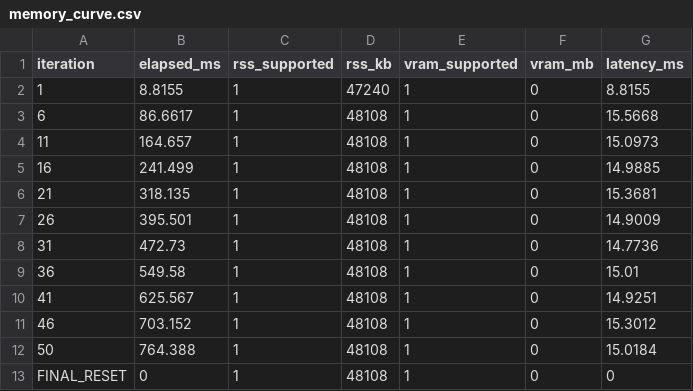
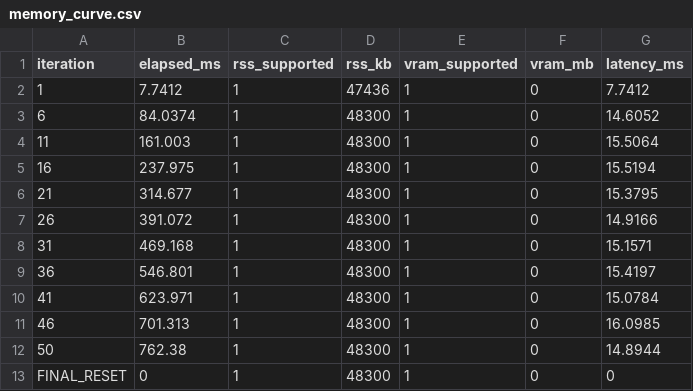
Before and after one commit to QWERDF007/VisionRT, a CSV file: docs/evidence/memory_curve.csv, drawn as a sheet.

```diff
--- a/docs/evidence/memory_curve.csv
+++ b/docs/evidence/memory_curve.csv
@@ -1,13 +1,13 @@
 iteration,elapsed_ms,rss_supported,rss_kb,vram_supported,vram_mb,latency_ms
-1,8.8155,1,47240,1,0,8.8155
-6,86.6617,1,48108,1,0,15.5668
-11,164.657,1,48108,1,0,15.0973
-16,241.499,1,48108,1,0,14.9885
-21,318.135,1,48108,1,0,15.3681
-26,395.501,1,48108,1,0,14.9009
-31,472.73,1,48108,1,0,14.7736
-36,549.58,1,48108,1,0,15.01
-41,625.567,1,48108,1,0,14.9251
-46,703.152,1,48108,1,0,15.3012
-50,764.388,1,48108,1,0,15.0184
-FINAL_RESET,0,1,48108,1,0,0
+1,7.7412,1,47436,1,0,7.7412
+6,84.0374,1,48300,1,0,14.6052
+11,161.003,1,48300,1,0,15.5064
+16,237.975,1,48300,1,0,15.5194
+21,314.677,1,48300,1,0,15.3795
+26,391.072,1,48300,1,0,14.9166
+31,469.168,1,48300,1,0,15.1571
+36,546.801,1,48300,1,0,15.4197
+41,623.971,1,48300,1,0,15.0784
+46,701.313,1,48300,1,0,16.0985
+50,762.38,1,48300,1,0,14.8944
+FINAL_RESET,0,1,48300,1,0,0
```
Also changed, not shown: 29 other files.
